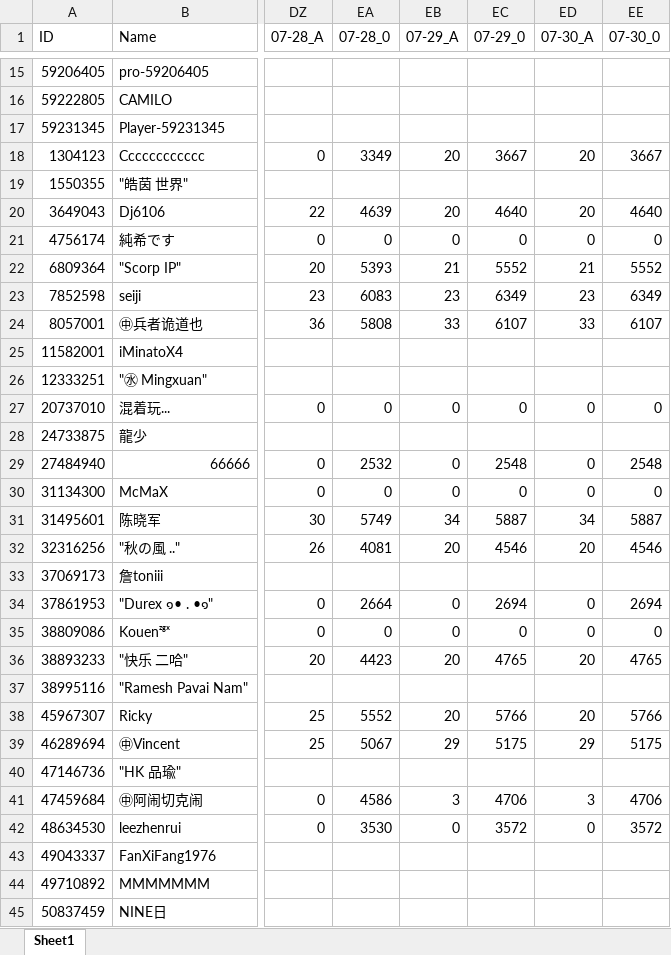
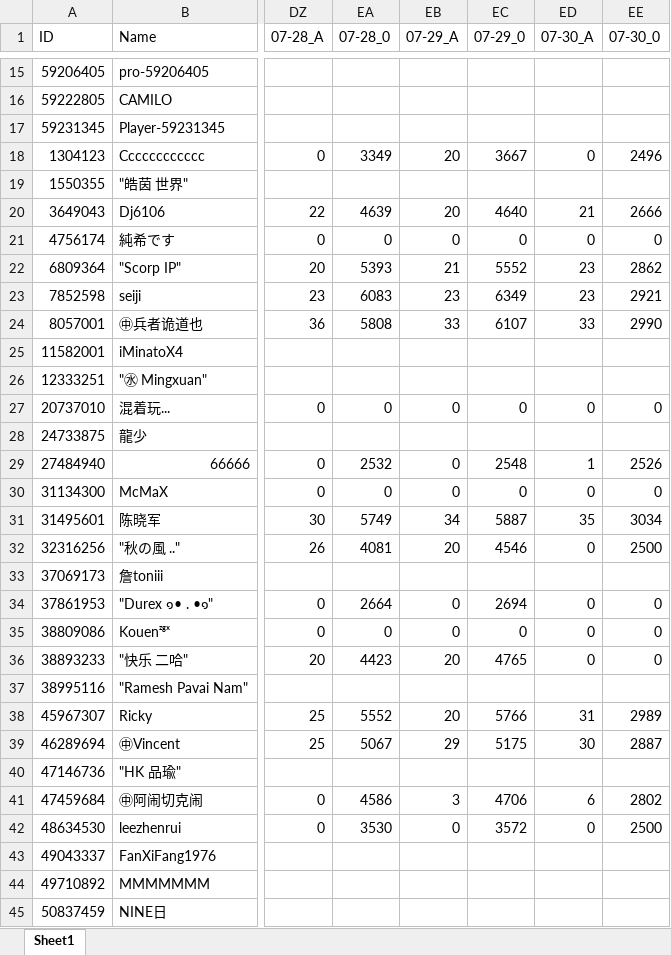
Before and after one commit to CTWYouYu/ZGX_Public, an Excel workbook: Season_Attack/89.xlsx, sheet Sheet1, drawn as a sheet; only a part is shown, gaps mark what is left out; values as stored, in another font and other column widths than the file's, no cell formats; the diff covers the shown part only; the diff names each change by its address in the sheet, - before the commit and + after, or states it on an @@ line.

```diff
--- a/Season_Attack/89.xlsx (sheet Sheet1)
+++ b/Season_Attack/89.xlsx (sheet Sheet1)
-ED18 (07-30_A): 20
+ED18 (07-30_A): 0
-EE18 (07-30_0): 3667
+EE18 (07-30_0): 2496
-ED20 (07-30_A): 20
+ED20 (07-30_A): 21
-EE20 (07-30_0): 4640
+EE20 (07-30_0): 2666
-ED22 (07-30_A): 21
+ED22 (07-30_A): 23
-EE22 (07-30_0): 5552
+EE22 (07-30_0): 2862
-EE23 (07-30_0): 6349
+EE23 (07-30_0): 2921
-EE24 (07-30_0): 6107
+EE24 (07-30_0): 2990
-ED29 (07-30_A): 0
+ED29 (07-30_A): 1
-EE29 (07-30_0): 2548
+EE29 (07-30_0): 2526
-ED31 (07-30_A): 34
+ED31 (07-30_A): 35
-EE31 (07-30_0): 5887
+EE31 (07-30_0): 3034
-ED32 (07-30_A): 20
+ED32 (07-30_A): 0
-EE32 (07-30_0): 4546
+EE32 (07-30_0): 2500
-EE34 (07-30_0): 2694
+EE34 (07-30_0): 0
-ED36 (07-30_A): 20
+ED36 (07-30_A): 0
-EE36 (07-30_0): 4765
+EE36 (07-30_0): 0
-ED38 (07-30_A): 20
+ED38 (07-30_A): 31
-EE38 (07-30_0): 5766
+EE38 (07-30_0): 2989
-ED39 (07-30_A): 29
+ED39 (07-30_A): 30
-EE39 (07-30_0): 5175
+EE39 (07-30_0): 2887
-ED41 (07-30_A): 3
+ED41 (07-30_A): 6
-EE41 (07-30_0): 4706
+EE41 (07-30_0): 2802
-EE42 (07-30_0): 3572
+EE42 (07-30_0): 2500
```
Also changed, not shown: 5 added rows and 52 edited cells elsewhere in this sheet, cell formats, Season_Trophies/81.xlsx, Season_Trophies/82.xlsx, 7 other files.
